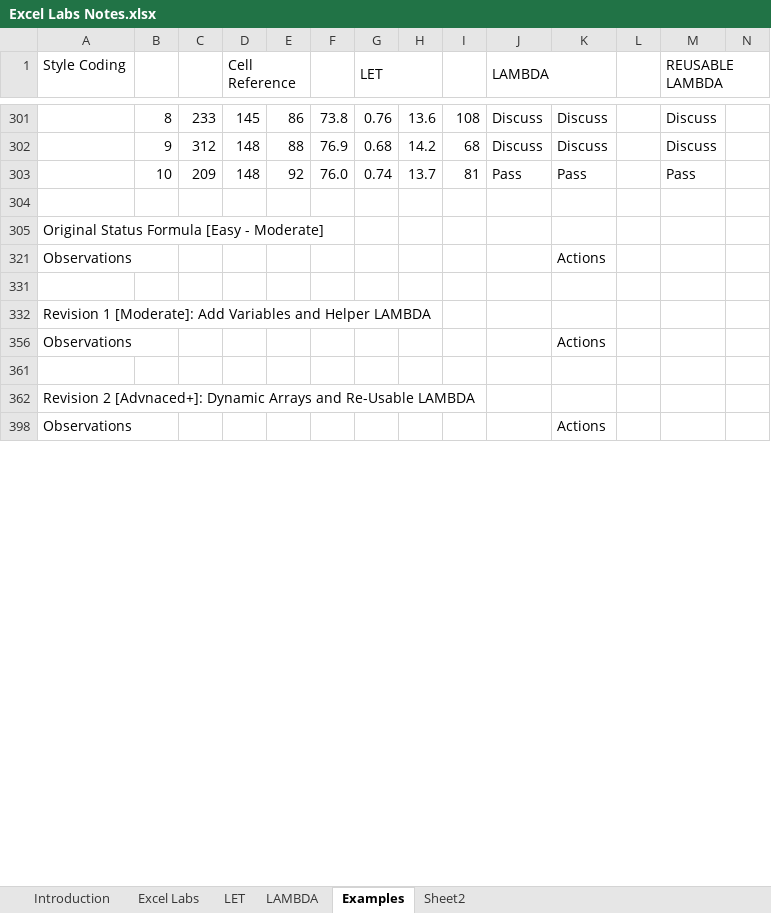
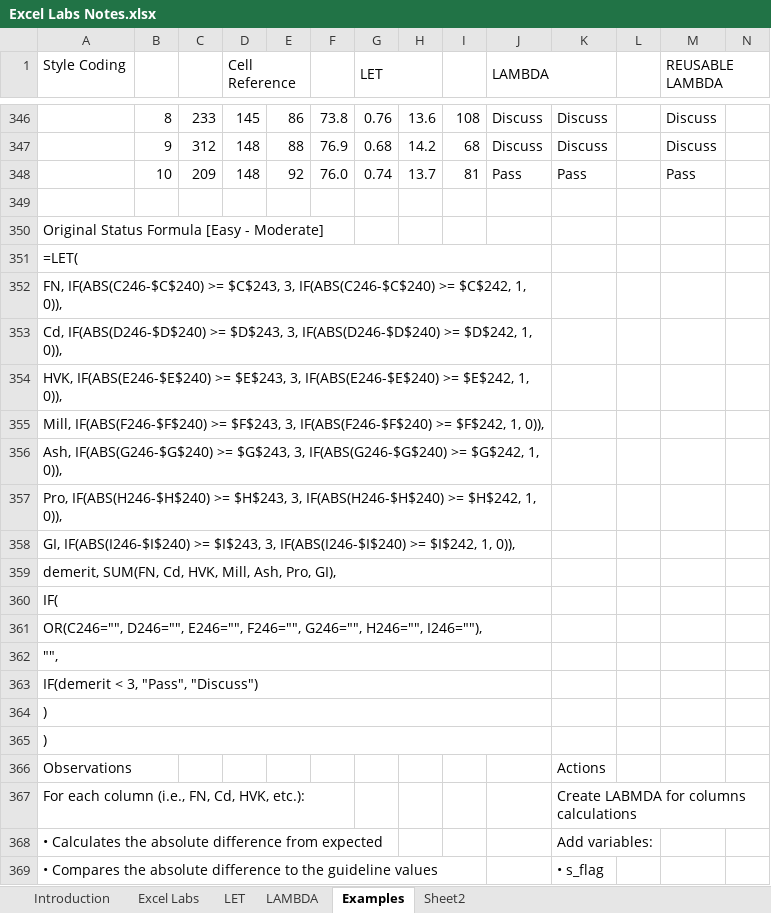
Before and after one commit to NotEntirelyUnlikely/LAMBDA, an Excel workbook: Excel Labs Notes.xlsx, sheet Examples, drawn as a sheet; only a part is shown, gaps mark what is left out; the shorter side is filled out with more unchanged rows; values as stored, in another font and other column widths than the file's, no cell formats; conditional formats not drawn; rows hold the shown columns only; the diff covers the shown part only; the diff names each change by its address in the sheet, - before the commit and + after, or states it on an @@ line.

Commit message:
Added Example: Margin of Error [Advanced++]

```diff
--- a/Excel Labs Notes.xlsx (sheet Examples)
+++ b/Excel Labs Notes.xlsx (sheet Examples)
@@ row 351 unhidden: =LET( @@
@@ row 352 unhidden: FN, IF(ABS(C246-$C$240) >= $C$243, 3, IF(ABS(C246-$C$240) >= $C$242, 1, 0)), @@
@@ row 353 unhidden: Cd, IF(ABS(D246-$D$240) >= $D$243, 3, IF(ABS(D246-$D$240) >= $D$242, 1, 0)), @@
@@ row 354 unhidden: HVK, IF(ABS(E246-$E$240) >= $E$243, 3, IF(ABS(E246-$E$240) >= $E$242, 1, 0)), @@
@@ row 355 unhidden: Mill, IF(ABS(F246-$F$240) >= $F$243, 3, IF(ABS(F246-$F$240) >= $F$242, 1, 0)), @@
@@ row 356 unhidden: Ash, IF(ABS(G246-$G$240) >= $G$243, 3, IF(ABS(G246-$G$240) >= $G$242, 1, 0)), @@
@@ row 357 unhidden: Pro, IF(ABS(H246-$H$240) >= $H$243, 3, IF(ABS(H246-$H$240) >= $H$242, 1, 0)), @@
@@ row 358 unhidden: GI, IF(ABS(I246-$I$240) >= $I$243, 3, IF(ABS(I246-$I$240) >= $I$242, 1, 0)), @@
@@ row 359 unhidden: demerit, SUM(FN, Cd, HVK, Mill, Ash, Pro, GI), @@
@@ row 360 unhidden: IF( @@
@@ row 361 unhidden: OR(C246="", D246="", E246="", F246="", G246="", H246="", I246=""), @@
@@ row 362 unhidden: "", @@
@@ row 363 unhidden: IF(demerit < 3, "Pass", "Discuss") @@
@@ row 364 unhidden: ) @@
@@ row 365 unhidden: ) @@
@@ row 367 unhidden: For each column (i.e., FN, Cd, HVK, etc.): |  |  |  |  |  |  |  |  |  | Create LABMDA for columns calculations @@
@@ row 368 unhidden: • Calculates the absolute difference from expected |  |  |  |  |  |  |  |  |  | Add variables: @@
@@ row 369 unhidden: • Compares the absolute difference to the guideline values |  |  |  |  |  |  |  |  |  | • s_flag @@
```
Also changed, not shown: 54 added rows, 7 removed rows, 140 hidden or unhidden rows, 80 edited cells and merged cells elsewhere in this sheet, sheet LAMBDA, sheet Excel Labs, cell formats, formulas that keep their value.
